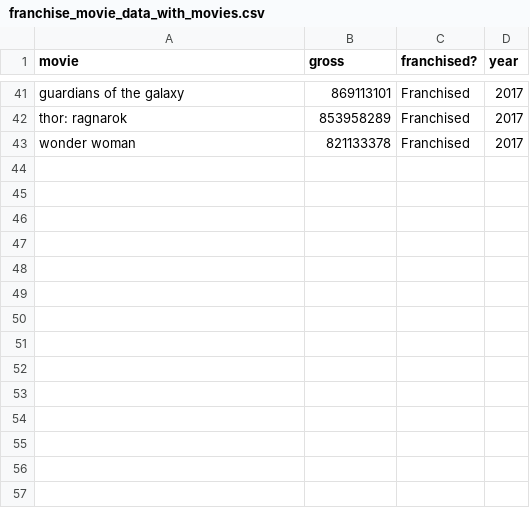
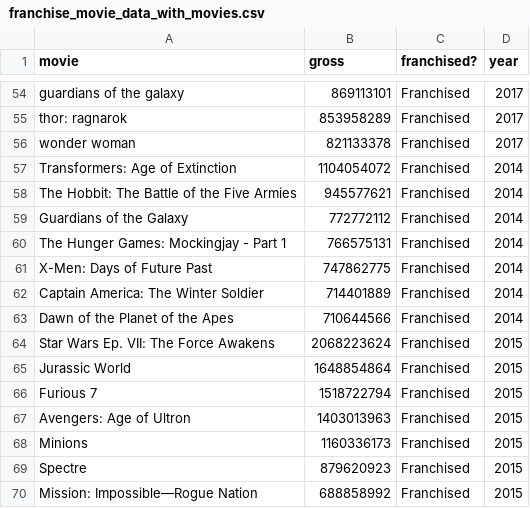
Before and after one commit to svideloc/Mod-1-Project_HTX-DS-111819, a CSV file: franchise_movie_data_with_movies.csv, drawn as a sheet; only a part is shown, gaps mark what is left out; the diff covers the shown part only.

```diff
--- a/franchise_movie_data_with_movies.csv
+++ b/franchise_movie_data_with_movies.csv
@@ -43 +56,15 @@ thor: ragnarok,853958289,Franchised,2017
 wonder woman,821133378,Franchised,2017
+Transformers: Age of Extinction,1104054072,Franchised,2014
+The Hobbit: The Battle of the Five Armies,945577621,Franchised,2014
+Guardians of the Galaxy,772772112,Franchised,2014
+The Hunger Games: Mockingjay - Part 1,766575131,Franchised,2014
+X-Men: Days of Future Past,747862775,Franchised,2014
+Captain America: The Winter Soldier,714401889,Franchised,2014
+Dawn of the Planet of the Apes,710644566,Franchised,2014
+Star Wars Ep. VII: The Force Awakens,2068223624,Franchised,2015
+Jurassic World,1648854864,Franchised,2015
+Furious 7,1518722794,Franchised,2015
+Avengers: Age of Ultron,1403013963,Franchised,2015
+Minions,1160336173,Franchised,2015
+Spectre,879620923,Franchised,2015
+Mission: Impossible—Rogue Nation,688858992,Franchised,2015
```
Also changed, not shown: 13 added rows elsewhere in this file, 5 other files.
